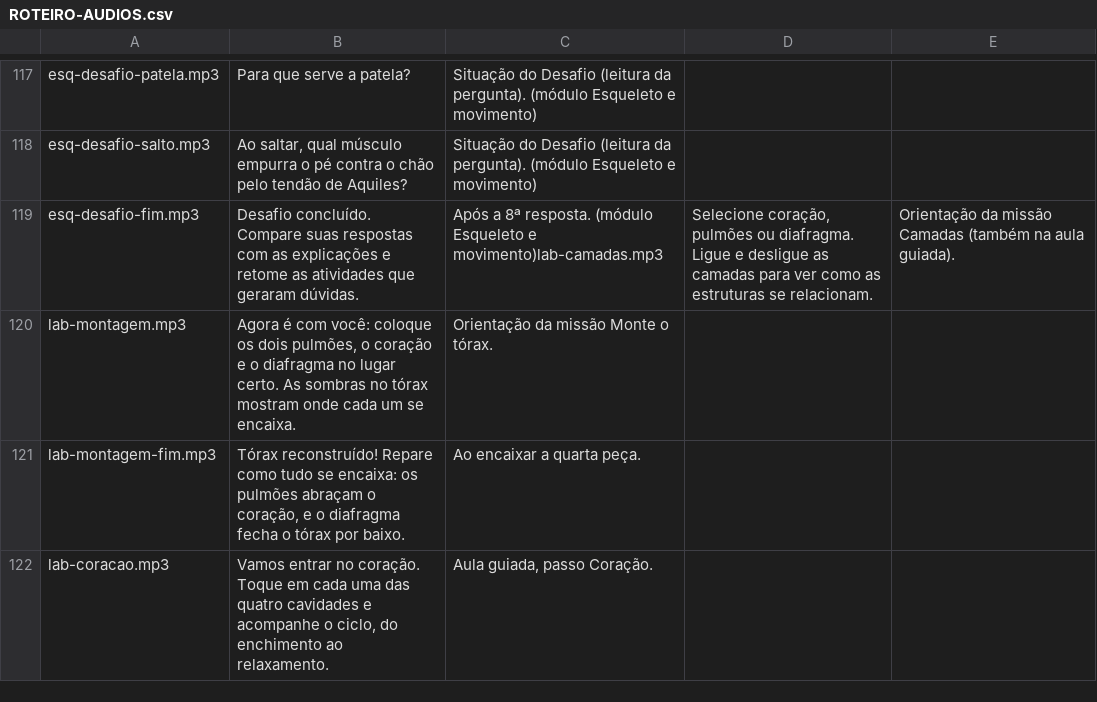
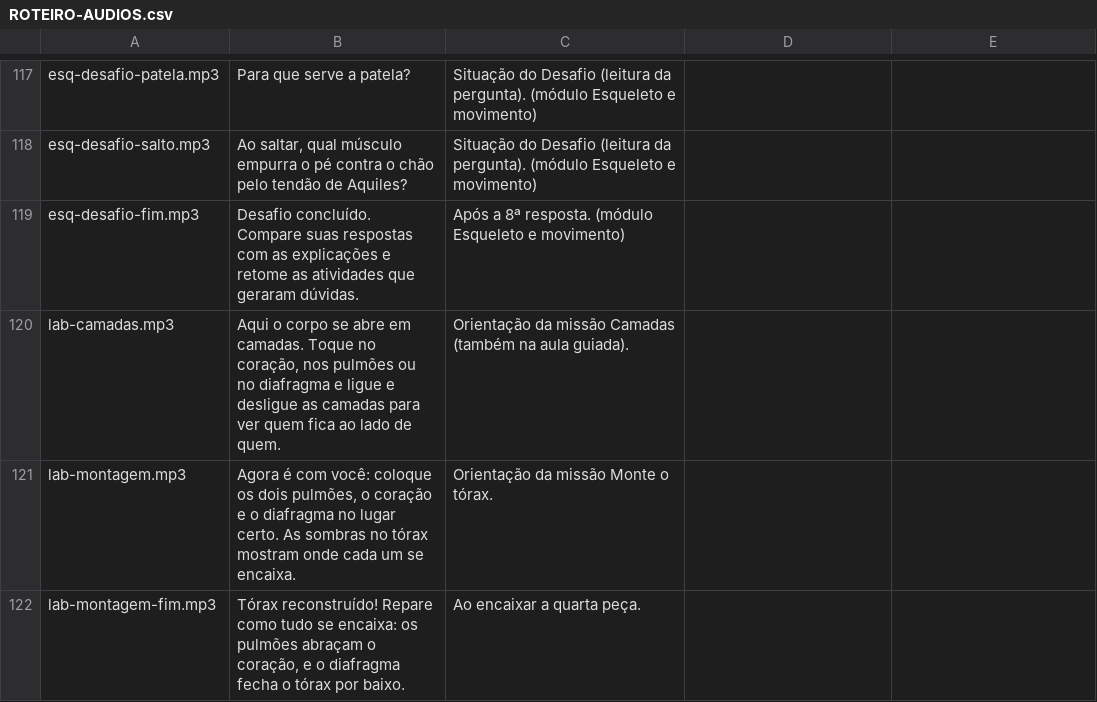
Before and after one commit to Newpc-Alan/portal-360-vr, a CSV file: apps/corpo-humano/ROTEIRO-AUDIOS.csv, drawn as a sheet; only a part is shown, gaps mark what is left out; the shorter side is filled out with more unchanged rows; the diff names each change by its address in the sheet, - before the commit and + after, or states it on an @@ line.

```diff
--- a/apps/corpo-humano/ROTEIRO-AUDIOS.csv
+++ b/apps/corpo-humano/ROTEIRO-AUDIOS.csv
-C119: …Esqueleto e movimento)lab-camadas.mp3
+C119: …Esqueleto e movimento)
-D119: Selecione coração, pulmões ou diafragma. Ligue e desligue as camadas para ver como as estruturas se relacionam.
+D119: (empty)
-E119: Orientação da missão Camadas (também na aula guiada).
+E119: (empty)
+row 120: lab-camadas.mp3 | Aqui o corpo se abre em camadas. Toque no coração, nos pulmões ou no diafragma e ligue e desligue as camadas para ver quem fica ao lado de quem. | Orientação da missão Camadas (também na aula guiada).
```
